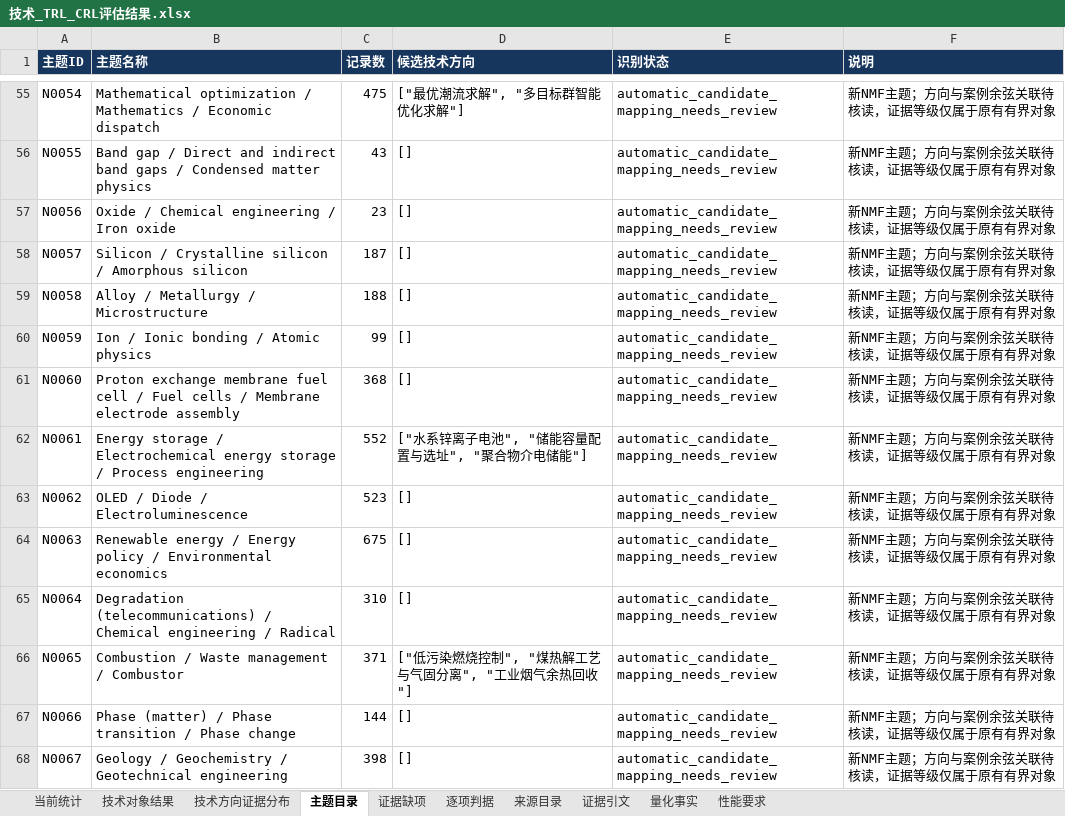
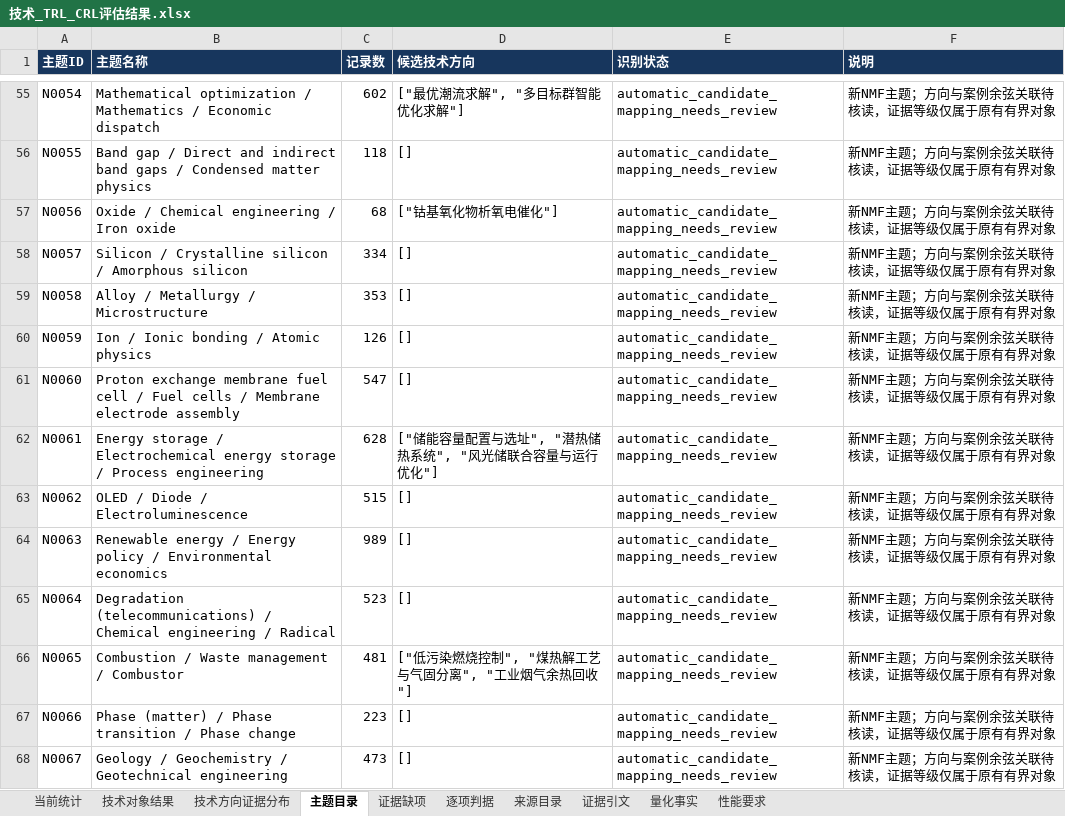
Before and after one commit to Liangyl0428/energy-technology-trl-crl, an Excel workbook: results/nmf500/技术_TRL_CRL评估结果.xlsx, sheet 主题目录, drawn as a sheet; only a part is shown, gaps mark what is left out; values as stored, in another font and other column widths than the file's, no borders; the diff covers the shown part only; the diff names each change by its address in the sheet, - before the commit and + after, or states it on an @@ line.

```diff
--- a/results/nmf500/技术_TRL_CRL评估结果.xlsx (sheet 主题目录)
+++ b/results/nmf500/技术_TRL_CRL评估结果.xlsx (sheet 主题目录)
-C55 (记录数): 475
+C55 (记录数): 602
-C56 (记录数): 43
+C56 (记录数): 118
-C57 (记录数): 23
+C57 (记录数): 68
-D57 (候选技术方向): []
+D57 (候选技术方向): ["钴基氧化物析氧电催化"]
-C58 (记录数): 187
+C58 (记录数): 334
-C59 (记录数): 188
+C59 (记录数): 353
-C60 (记录数): 99
+C60 (记录数): 126
-C61 (记录数): 368
+C61 (记录数): 547
-C62 (记录数): 552
+C62 (记录数): 628
-D62 (候选技术方向): ["水系锌离子电池", "储能容量配置与选址", "聚合物介电储能"]
+D62 (候选技术方向): ["储能容量配置与选址", "潜热储热系统", "风光储联合容量与运行优化"]
-C63 (记录数): 523
+C63 (记录数): 515
-C64 (记录数): 675
+C64 (记录数): 989
-C65 (记录数): 310
+C65 (记录数): 523
-C66 (记录数): 371
+C66 (记录数): 481
-C67 (记录数): 144
+C67 (记录数): 223
-C68 (记录数): 398
+C68 (记录数): 473
```
Also changed, not shown: 541 edited cells elsewhere in this sheet, sheet 当前统计, sheet 逐项判据, sheet 技术对象结果, sheet 技术方向证据分布, sheet 证据缺项, results/nmf500/500主题热点与TRL_CRL.xlsx, results/技术_TRL_CRL评估结果.xlsx, 52 other files.
